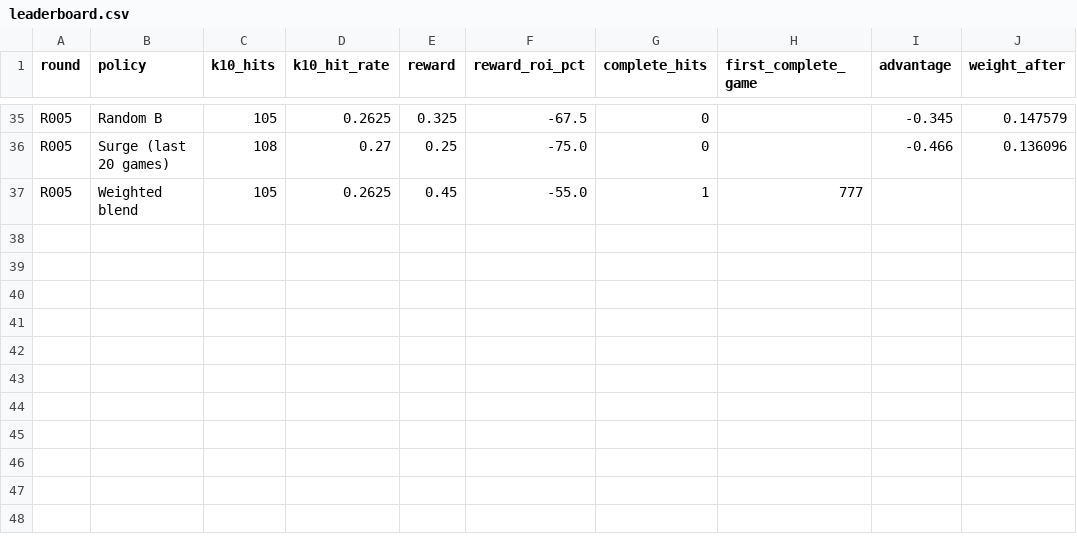
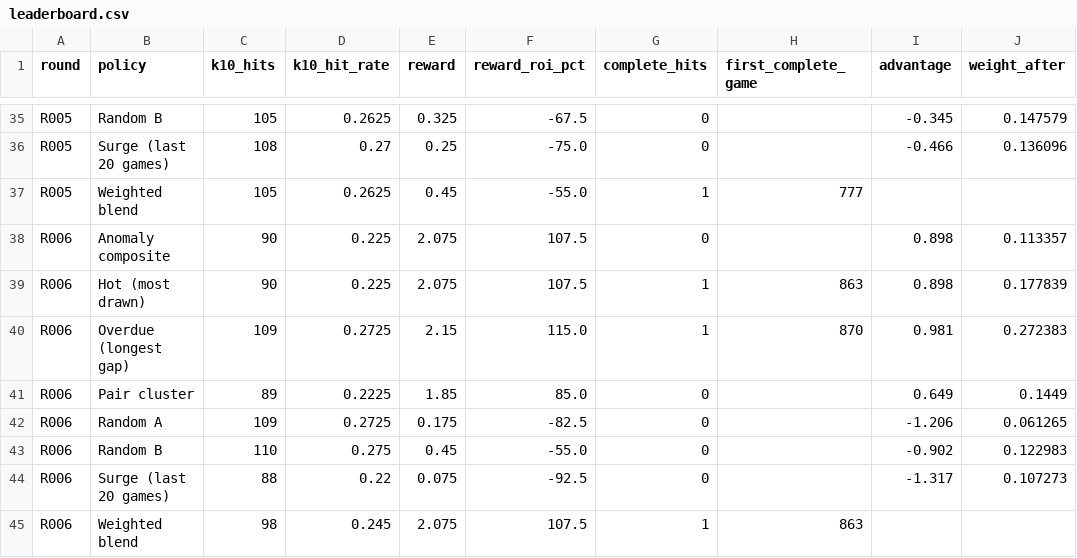
Before and after one commit to daryl01777-stack/keno-data, a CSV file: ledger/leaderboard.csv, drawn as a sheet; only a part is shown, gaps mark what is left out.

```diff
--- a/ledger/leaderboard.csv
+++ b/ledger/leaderboard.csv
@@ -37 +37,9 @@ R005,Surge (last 20 games),108,0.27,0.25,-75.0,0,,-0.466,0.136096
 R005,Weighted blend,105,0.2625,0.45,-55.0,1,777,,
+R006,Anomaly composite,90,0.225,2.075,107.5,0,,0.898,0.113357
+R006,Hot (most drawn),90,0.225,2.075,107.5,1,863,0.898,0.177839
+R006,Overdue (longest gap),109,0.2725,2.15,115.0,1,870,0.981,0.272383
+R006,Pair cluster,89,0.2225,1.85,85.0,0,,0.649,0.1449
+R006,Random A,109,0.2725,0.175,-82.5,0,,-1.206,0.061265
+R006,Random B,110,0.275,0.45,-55.0,0,,-0.902,0.122983
+R006,Surge (last 20 games),88,0.22,0.075,-92.5,0,,-1.317,0.107273
+R006,Weighted blend,98,0.245,2.075,107.5,1,863,,
```
Also changed, not shown: 2 other files.
